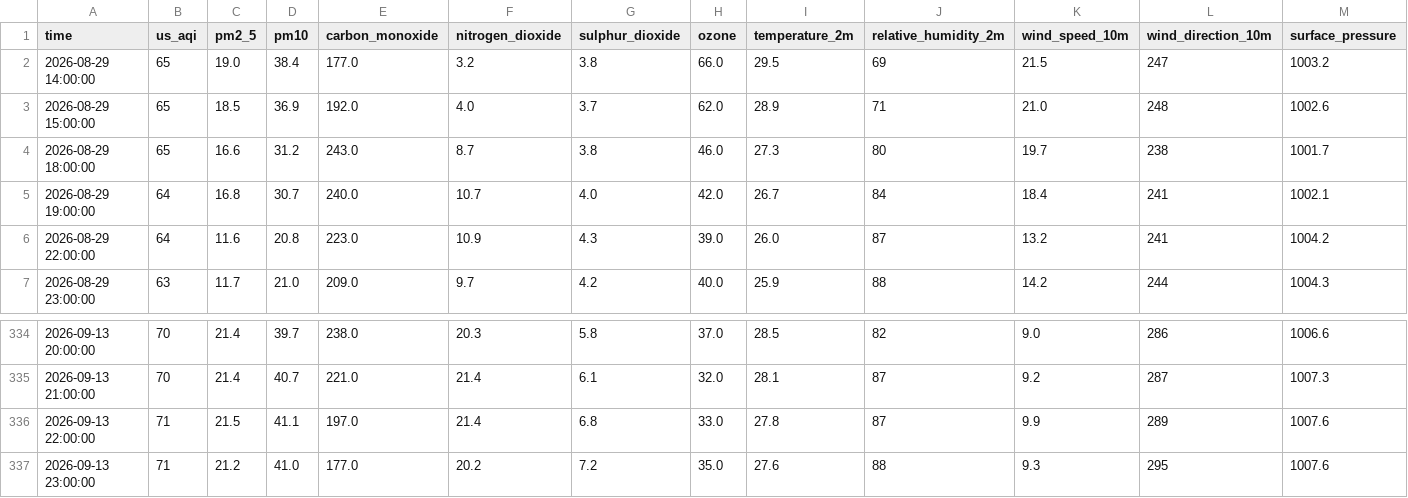
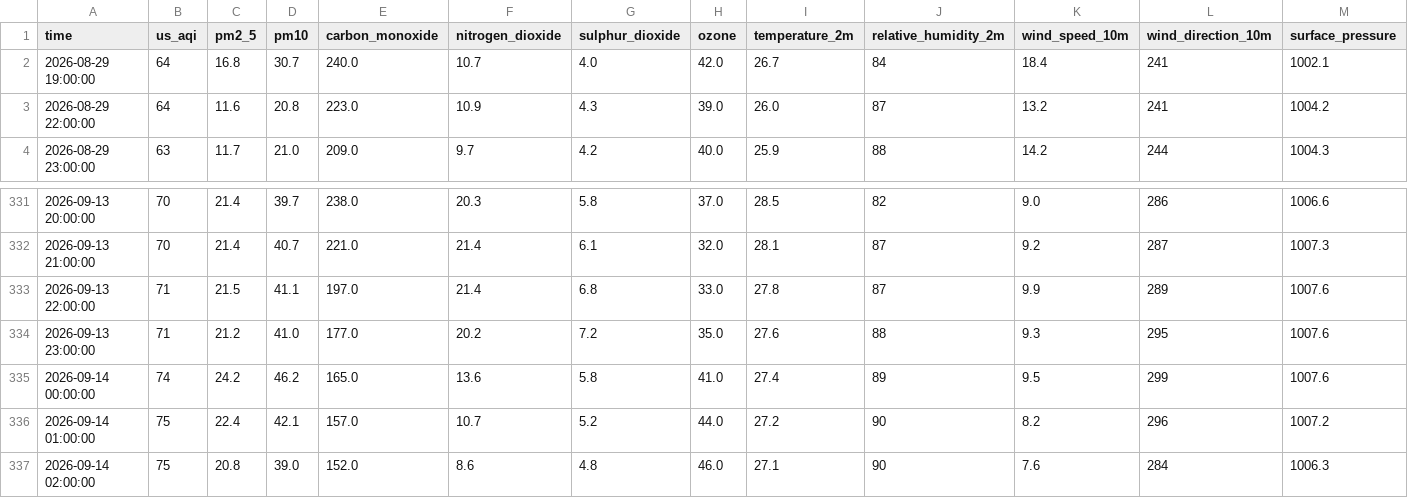
Before and after one commit to Akshay-310/aqi-predictor, a CSV file: data/raw_backup/aqi_raw_hourly_live.csv, drawn as a sheet; only a part is shown, gaps mark what is left out; removed rows and columns are numbered as before the commit, all else as after; rows hold the shown columns only; the diff names each change by its address in the sheet, - before the commit and + after, or states it on an @@ line.

```diff
--- a/data/raw_backup/aqi_raw_hourly_live.csv
+++ b/data/raw_backup/aqi_raw_hourly_live.csv
-row 2: 2026-08-29 14:00:00 | 65 | 19.0 | 38.4 | 177.0 | 3.2 | 3.8 | 66.0 | 29.5 | 69 | 21.5 | 247 | 1003.2
-row 3: 2026-08-29 15:00:00 | 65 | 18.5 | 36.9 | 192.0 | 4.0 | 3.7 | 62.0 | 28.9 | 71 | 21.0 | 248 | 1002.6
-row 4: 2026-08-29 18:00:00 | 65 | 16.6 | 31.2 | 243.0 | 8.7 | 3.8 | 46.0 | 27.3 | 80 | 19.7 | 238 | 1001.7
+row 335: 2026-09-14 00:00:00 | 74 | 24.2 | 46.2 | 165.0 | 13.6 | 5.8 | 41.0 | 27.4 | 89 | 9.5 | 299 | 1007.6
+row 336: 2026-09-14 01:00:00 | 75 | 22.4 | 42.1 | 157.0 | 10.7 | 5.2 | 44.0 | 27.2 | 90 | 8.2 | 296 | 1007.2
+row 337: 2026-09-14 02:00:00 | 75 | 20.8 | 39.0 | 152.0 | 8.6 | 4.8 | 46.0 | 27.1 | 90 | 7.6 | 284 | 1006.3
```
Also changed, not shown: 1 other file.
